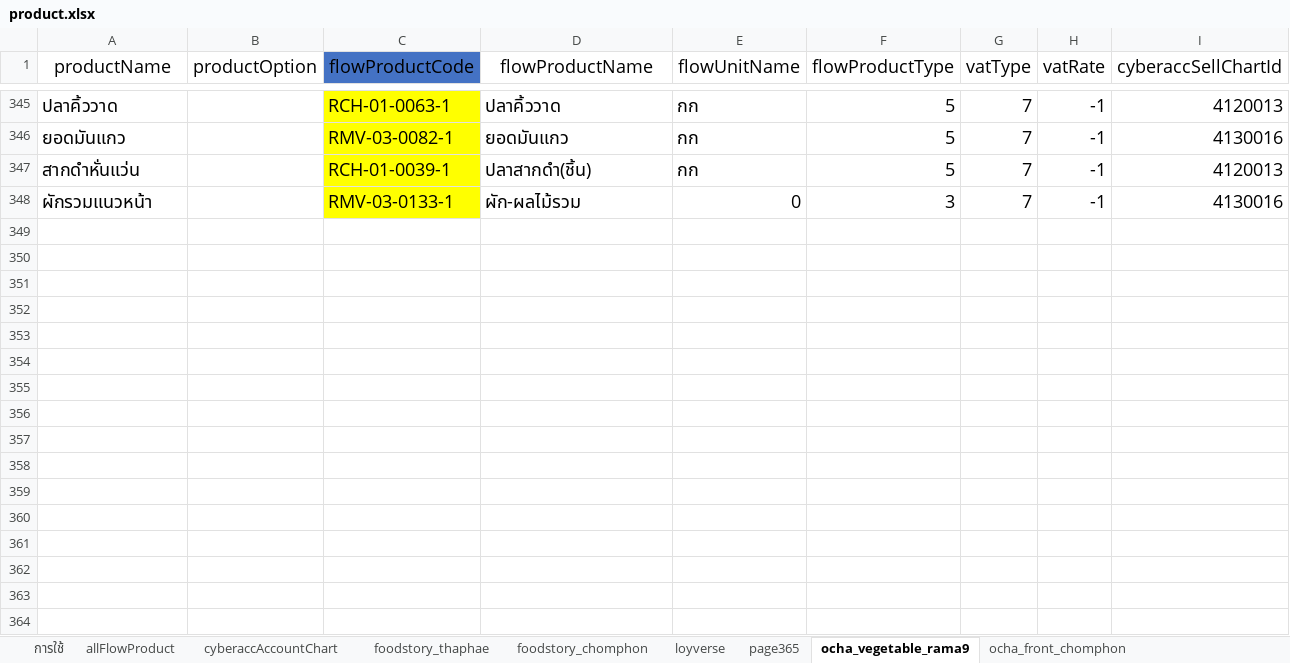
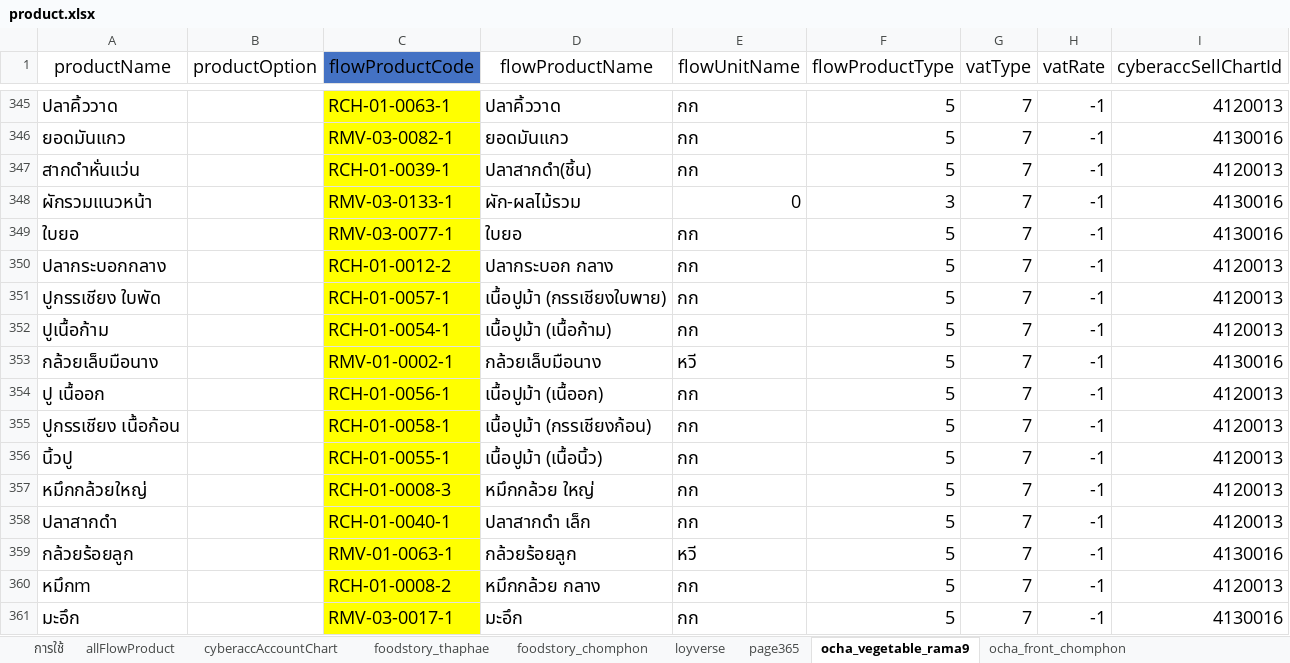
Before and after one commit to yothinn/thamFlowAcc, an Excel workbook: libs/product/product.xlsx, sheet ocha_vegetable_rama9, drawn as a sheet; only a part is shown, gaps mark what is left out; values as stored, in another font and other column widths than the file's, no borders; conditional formats and table styles not drawn; the diff names each change by its address in the sheet, - before the commit and + after, or states it on an @@ line.

```diff
--- a/libs/product/product.xlsx (sheet ocha_vegetable_rama9)
+++ b/libs/product/product.xlsx (sheet ocha_vegetable_rama9)
+row 349: ใบยอ |  | RMV-03-0077-1 | ใบยอ | กก | 5 | 7 | -1 | 4130016
+row 350: ปลากระบอกกลาง |  | RCH-01-0012-2 | ปลากระบอก กลาง | กก | 5 | 7 | -1 | 4120013
+row 351: ปูกรรเชียง ใบพัด |  | RCH-01-0057-1 | เนื้อปูม้า (กรรเชียงใบพาย) | กก | 5 | 7 | -1 | 4120013
+row 352: ปูเนื้อก้าม |  | RCH-01-0054-1 | เนื้อปูม้า (เนื้อก้าม) | กก | 5 | 7 | -1 | 4120013
+row 353: กล้วยเล็บมือนาง |  | RMV-01-0002-1 | กล้วยเล็บมือนาง | หวี | 5 | 7 | -1 | 4130016
+row 354: ปู เนื้ออก |  | RCH-01-0056-1 | เนื้อปูม้า (เนื้ออก) | กก | 5 | 7 | -1 | 4120013
+row 355: ปูกรรเชียง เนื้อก้อน |  | RCH-01-0058-1 | เนื้อปูม้า (กรรเชียงก้อน) | กก | 5 | 7 | -1 | 4120013
+row 356: นิ้วปู |  | RCH-01-0055-1 | เนื้อปูม้า (เนื้อนิ้ว) | กก | 5 | 7 | -1 | 4120013
+row 357: หมึกกล้วยใหญ่ |  | RCH-01-0008-3 | หมึกกล้วย ใหญ่ | กก | 5 | 7 | -1 | 4120013
+row 358: ปลาสากดำ |  | RCH-01-0040-1 | ปลาสากดำ เล็ก | กก | 5 | 7 | -1 | 4120013
+row 359: กล้วยร้อยลูก |  | RMV-01-0063-1 | กล้วยร้อยลูก | หวี | 5 | 7 | -1 | 4130016
+row 360: หมึกm |  | RCH-01-0008-2 | หมึกกล้วย กลาง | กก | 5 | 7 | -1 | 4120013
+row 361: มะอึก |  | RMV-03-0017-1 | มะอึก | กก | 5 | 7 | -1 | 4130016
```
Also changed, not shown: sheet allFlowProduct, sheet loyverse, sheet ocha_rice_sanpatong, sheet page365, 5 other files.
